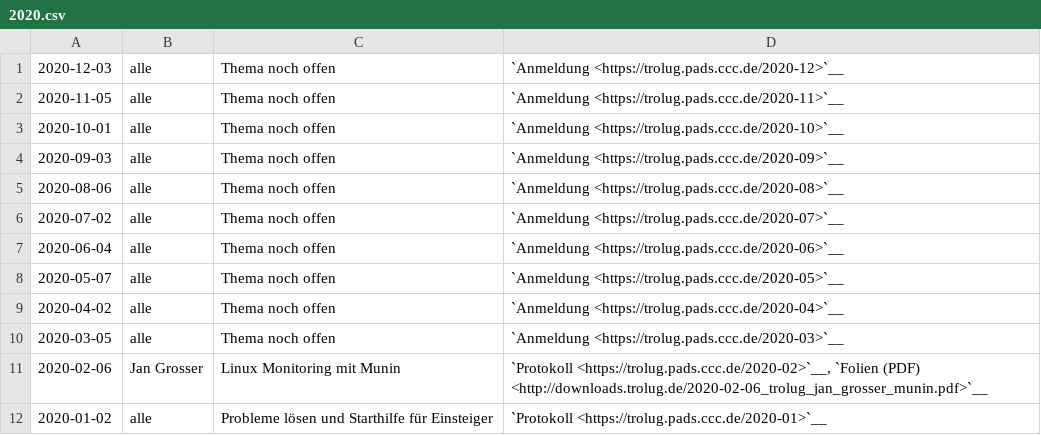
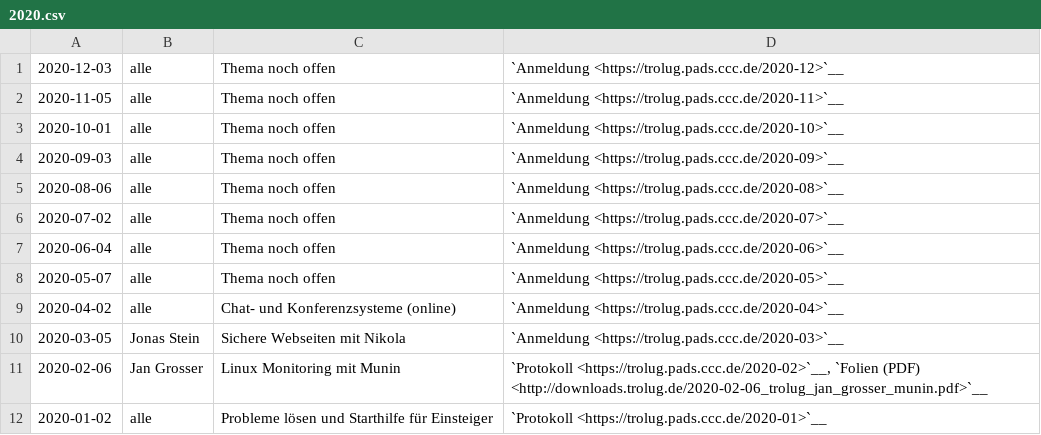
Before and after one commit to TroLUG/trolug-nikola, a CSV file: nikola/pages/2020.csv, drawn as a sheet.

Commit message:
pages: Termine 2020-03 2020-04

```diff
--- a/nikola/pages/2020.csv
+++ b/nikola/pages/2020.csv
@@ -8,4 +8,4 @@
 "2020-05-07", "alle", "Thema noch offen", "`Anmeldung <https://trolug.pads.ccc.de/2020-05>`__"
-"2020-04-02", "alle", "Thema noch offen", "`Anmeldung <https://trolug.pads.ccc.de/2020-04>`__"
-"2020-03-05", "alle", "Thema noch offen", "`Anmeldung <https://trolug.pads.ccc.de/2020-03>`__"
+"2020-04-02", "alle", "Chat- und Konferenzsysteme (online)", "`Anmeldung <https://trolug.pads.ccc.de/2020-04>`__"
+"2020-03-05", "Jonas Stein", "Sichere Webseiten mit Nikola", "`Anmeldung <https://trolug.pads.ccc.de/2020-03>`__"
 "2020-02-06", "Jan Grosser", "Linux Monitoring mit Munin", "`Protokoll <https://trolug.pads.ccc.de/2020-02>`__, `Folien (PDF) <http://downloads.trolug.de/2020-02-06_trolug_jan_grosser_munin.pdf>`__"
```
